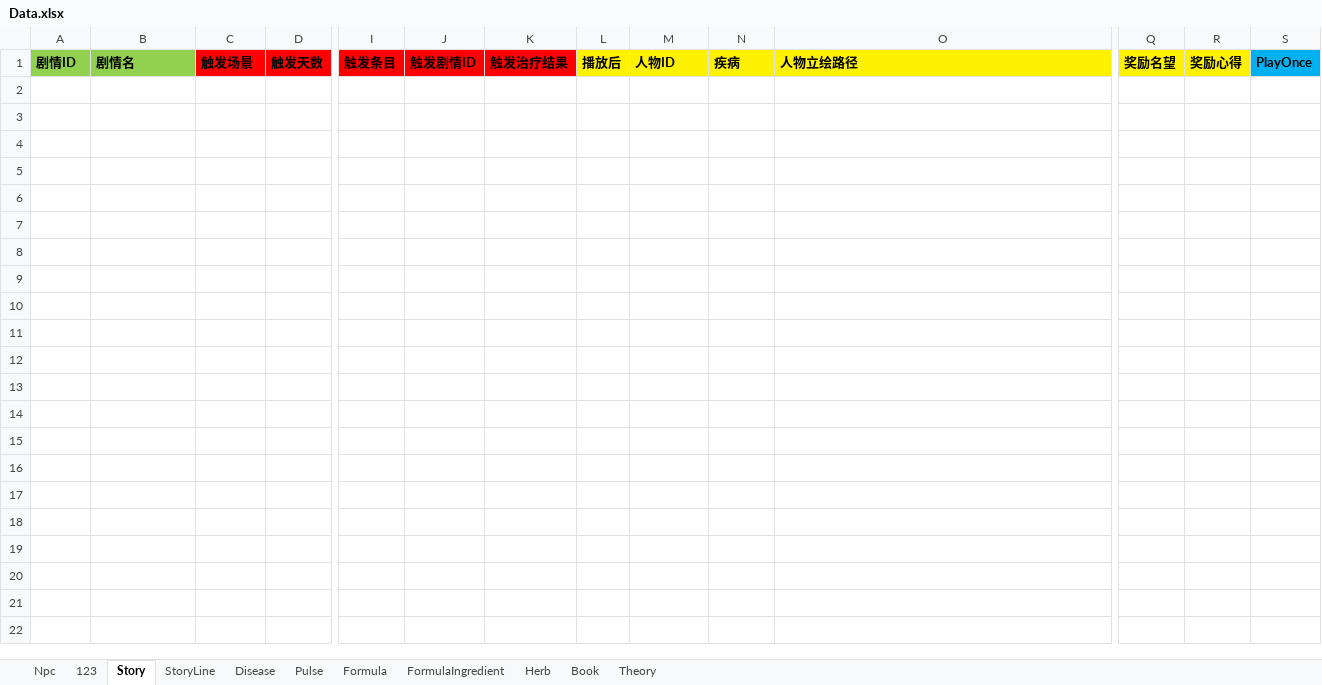
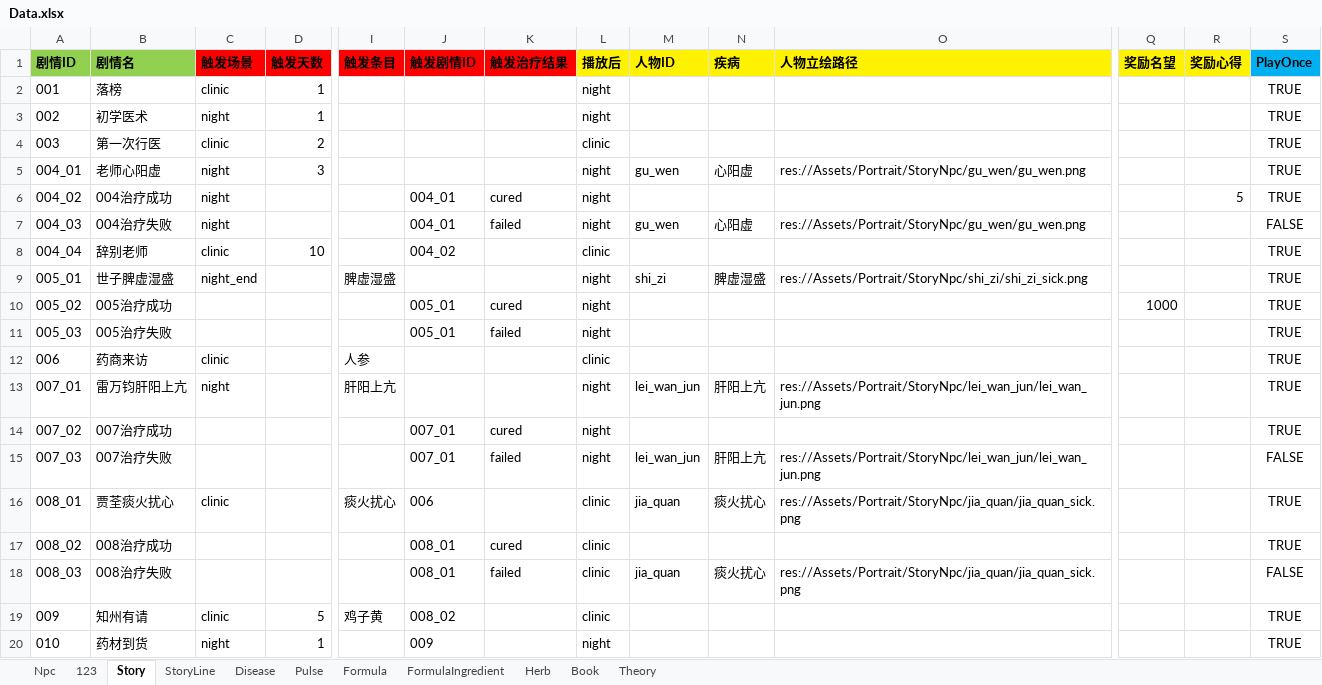
Before and after one commit to lqc19891229/Doctor, an Excel workbook: DataTables/Data.xlsx, sheet Story, drawn as a sheet; only a part is shown, gaps mark what is left out; values as stored, in another font and other column widths than the file's, no borders; rows hold the shown columns only; the diff covers the shown part only; the diff names each change by its address in the sheet, - before the commit and + after, or states it on an @@ line.

```diff
--- a/DataTables/Data.xlsx (sheet Story)
+++ b/DataTables/Data.xlsx (sheet Story)
+row 2: 001 | 落榜 | clinic | 1 |  |  |  | night |  |  |  |  |  | TRUE
+row 3: 002 | 初学医术 | night | 1 |  |  |  | night |  |  |  |  |  | TRUE
+row 4: 003 | 第一次行医 | clinic | 2 |  |  |  | clinic |  |  |  |  |  | TRUE
+row 5: 004_01 | 老师心阳虚 | night | 3 |  |  |  | night | gu_wen | 心阳虚 | res://Assets/Portrait/StoryNpc/gu_wen/gu_wen.png |  |  | TRUE
+row 6: 004_02 | 004治疗成功 | night |  |  | 004_01 | cured | night |  |  |  |  | 5 | TRUE
+row 7: 004_03 | 004治疗失败 | night |  |  | 004_01 | failed | night | gu_wen | 心阳虚 | res://Assets/Portrait/StoryNpc/gu_wen/gu_wen.png |  |  | FALSE
+row 8: 004_04 | 辞别老师 | clinic | 10 |  | 004_02 |  | clinic |  |  |  |  |  | TRUE
+row 9: 005_01 | 世子脾虚湿盛 | night_end |  | 脾虚湿盛 |  |  | night | shi_zi | 脾虚湿盛 | res://Assets/Portrait/StoryNpc/shi_zi/shi_zi_sick.png |  |  | TRUE
+row 10: 005_02 | 005治疗成功 |  |  |  | 005_01 | cured | night |  |  |  | 1000 |  | TRUE
+row 11: 005_03 | 005治疗失败 |  |  |  | 005_01 | failed | night |  |  |  |  |  | TRUE
+row 12: 006 | 药商来访 | clinic |  | 人参 |  |  | clinic |  |  |  |  |  | TRUE
+row 13: 007_01 | 雷万钧肝阳上亢 | night |  | 肝阳上亢 |  |  | night | lei_wan_jun | 肝阳上亢 | res://Assets/Portrait/StoryNpc/lei_wan_jun/lei_wan_jun.png |  |  | TRUE
+row 14: 007_02 | 007治疗成功 |  |  |  | 007_01 | cured | night |  |  |  |  |  | TRUE
+row 15: 007_03 | 007治疗失败 |  |  |  | 007_01 | failed | night | lei_wan_jun | 肝阳上亢 | res://Assets/Portrait/StoryNpc/lei_wan_jun/lei_wan_jun.png |  |  | FALSE
+row 16: 008_01 | 贾荃痰火扰心 | clinic |  | 痰火扰心 | 006 |  | clinic | jia_quan | 痰火扰心 | res://Assets/Portrait/StoryNpc/jia_quan/jia_quan_sick.png |  |  | TRUE
+row 17: 008_02 | 008治疗成功 |  |  |  | 008_01 | cured | clinic |  |  |  |  |  | TRUE
+row 18: 008_03 | 008治疗失败 |  |  |  | 008_01 | failed | clinic | jia_quan | 痰火扰心 | res://Assets/Portrait/StoryNpc/jia_quan/jia_quan_sick.png |  |  | FALSE
+row 19: 009 | 知州有请 | clinic | 5 | 鸡子黄 | 008_02 |  | clinic |  |  |  |  |  | TRUE
+row 20: 010 | 药材到货 | night | 1 |  | 009 |  | night |  |  |  |  |  | TRUE
```
Also changed, not shown: 30 added rows elsewhere in this sheet, DataTables/Data.backup_before_detailtext_import.xlsx, DataTables/DetailText/剧情/006药商来访.xlsx, 52 other files.
